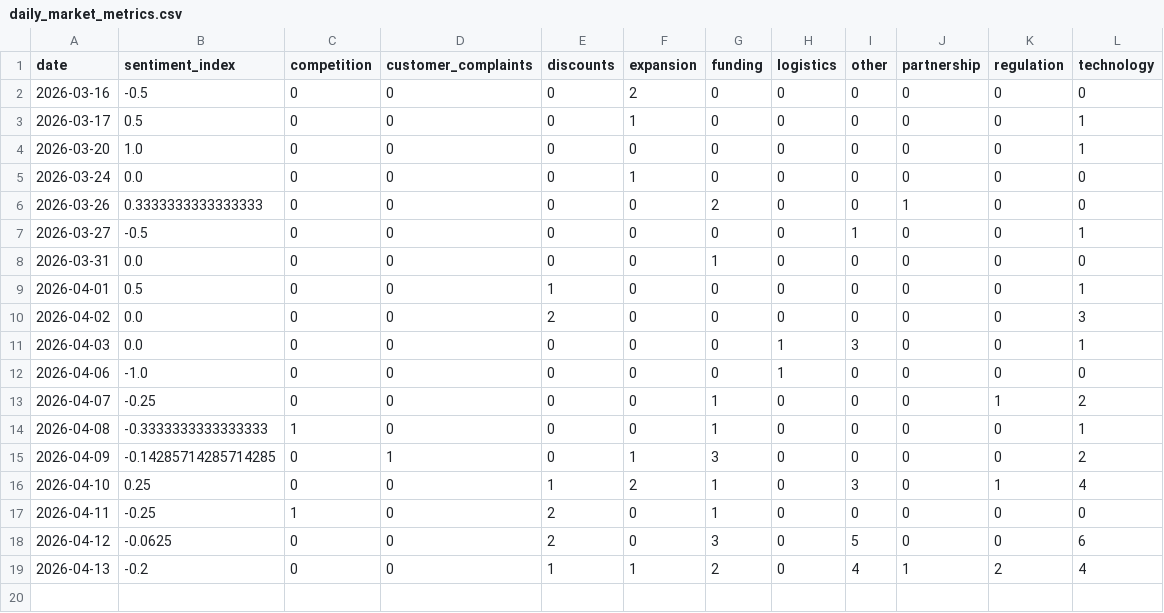
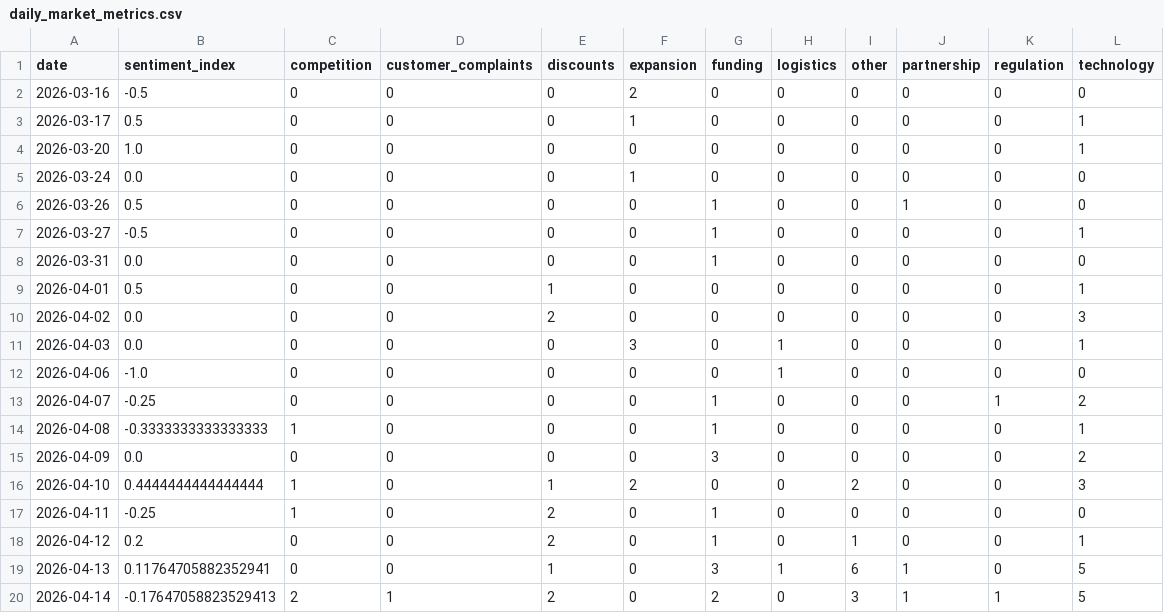
Before and after one commit to 2310Gayatri/AI-Ecommerce-Trend-Forecaster, a CSV file: data/processed/daily_market_metrics.csv, drawn as a sheet.

```diff
--- a/data/processed/daily_market_metrics.csv
+++ b/data/processed/daily_market_metrics.csv
@@ -5,4 +5,4 @@ date,sentiment_index,competition,customer_complaints,discounts,expansion,funding
 2026-03-24,0.0,0,0,0,1,0,0,0,0,0,0
-2026-03-26,0.3333333333333333,0,0,0,0,2,0,0,1,0,0
-2026-03-27,-0.5,0,0,0,0,0,0,1,0,0,1
+2026-03-26,0.5,0,0,0,0,1,0,0,1,0,0
+2026-03-27,-0.5,0,0,0,0,1,0,0,0,0,1
 2026-03-31,0.0,0,0,0,0,1,0,0,0,0,0
@@ -10,3 +10,3 @@ date,sentiment_index,competition,customer_complaints,discounts,expansion,funding
 2026-04-02,0.0,0,0,2,0,0,0,0,0,0,3
-2026-04-03,0.0,0,0,0,0,0,1,3,0,0,1
+2026-04-03,0.0,0,0,0,3,0,1,0,0,0,1
 2026-04-06,-1.0,0,0,0,0,0,1,0,0,0,0
@@ -14,6 +14,7 @@ date,sentiment_index,competition,customer_complaints,discounts,expansion,funding
 2026-04-08,-0.3333333333333333,1,0,0,0,1,0,0,0,0,1
-2026-04-09,-0.14285714285714285,0,1,0,1,3,0,0,0,0,2
-2026-04-10,0.25,0,0,1,2,1,0,3,0,1,4
+2026-04-09,0.0,0,0,0,0,3,0,0,0,0,2
+2026-04-10,0.4444444444444444,1,0,1,2,0,0,2,0,0,3
 2026-04-11,-0.25,1,0,2,0,1,0,0,0,0,0
-2026-04-12,-0.0625,0,0,2,0,3,0,5,0,0,6
-2026-04-13,-0.2,0,0,1,1,2,0,4,1,2,4
+2026-04-12,0.2,0,0,2,0,1,0,1,0,0,1
+2026-04-13,0.11764705882352941,0,0,1,0,3,1,6,1,0,5
+2026-04-14,-0.17647058823529413,2,1,2,0,2,0,3,1,1,5
```
Also changed, not shown: data/processed/brand_daily_metrics.csv, data/processed/market_forecast_history.csv, 1 other file.
